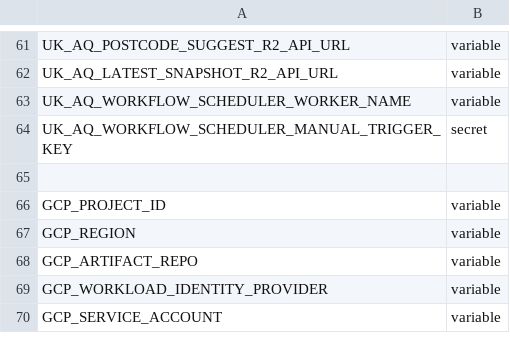
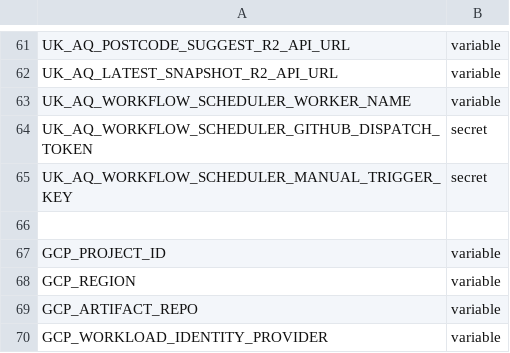
Before and after one commit to ChronicChannel-test/uk-aq-ops, a CSV file: config/uk_aq_github_env_targets.csv, drawn as a sheet; only a part is shown, gaps mark what is left out; the shorter side is filled out with more unchanged rows.

Commit message:
update cflare workflow worker

```diff
--- a/config/uk_aq_github_env_targets.csv
+++ b/config/uk_aq_github_env_targets.csv
@@ -63,2 +63,3 @@ UK_AQ_LATEST_SNAPSHOT_R2_API_URL,variable
 UK_AQ_WORKFLOW_SCHEDULER_WORKER_NAME,variable
+UK_AQ_WORKFLOW_SCHEDULER_GITHUB_DISPATCH_TOKEN,secret
 UK_AQ_WORKFLOW_SCHEDULER_MANUAL_TRIGGER_KEY,secret
```
Also changed, not shown: 3 other files.
